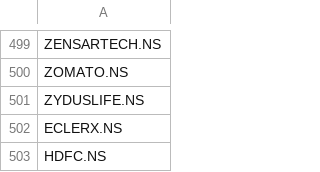
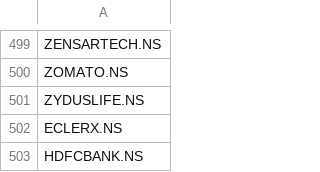
Before and after one commit to nitinkumarjain009/nifty50telegram, a CSV file: nifty50_stocks.csv, drawn as a sheet; only a part is shown, gaps mark what is left out.

Commit message:
nifty50_stocks.csv

```diff
--- a/nifty50_stocks.csv
+++ b/nifty50_stocks.csv
@@ -502,2 +502,2 @@ ZYDUSLIFE.NS
 ECLERX.NS
-HDFC.NS
+HDFCBANK.NS
```
